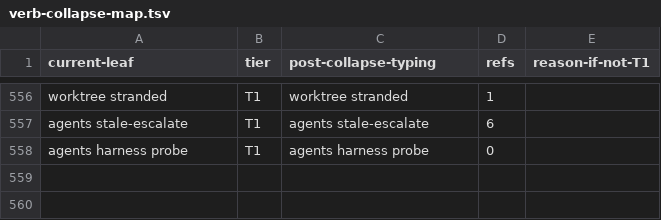
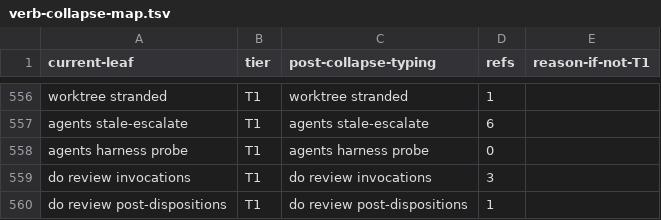
Before and after one commit to bllshttng/footnote, a TSV file: scripts/ci/verb-collapse-map.tsv, drawn as a sheet; only a part is shown, gaps mark what is left out; the diff names each change by its address in the sheet, - before the commit and + after, or states it on an @@ line.

Commit message:
chore(verbs): allocate the two review-ledger actions in the collapse map

```diff
--- a/scripts/ci/verb-collapse-map.tsv
+++ b/scripts/ci/verb-collapse-map.tsv
+row 559: do review invocations | T1 | do review invocations | 3
+row 560: do review post-dispositions | T1 | do review post-dispositions | 1
```
Also changed, not shown: 1 other file.
